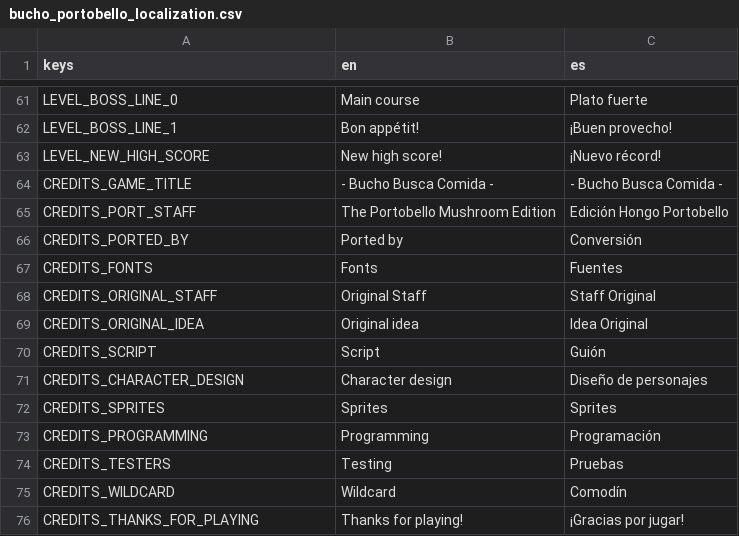
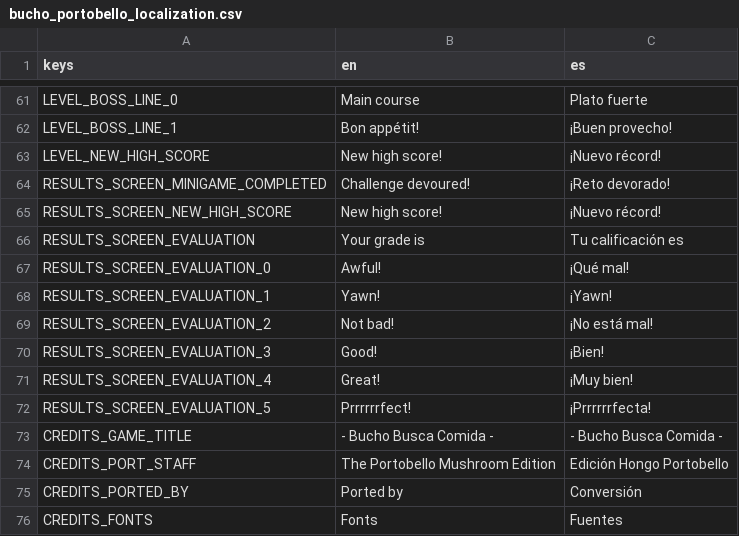
Before and after one commit to pyramid-seph/portobello, a CSV file: localization/bucho_portobello_localization.csv, drawn as a sheet; only a part is shown, gaps mark what is left out; the shorter side is filled out with more unchanged rows.

Commit message:
Update localization strings

```diff
--- a/localization/bucho_portobello_localization.csv
+++ b/localization/bucho_portobello_localization.csv
@@ -63,2 +63,11 @@ LEVEL_BOSS_LINE_1,Bon appétit!,¡Buen provecho!
 LEVEL_NEW_HIGH_SCORE,New high score!,¡Nuevo récord!
+RESULTS_SCREEN_MINIGAME_COMPLETED,Challenge devoured!,¡Reto devorado!
+RESULTS_SCREEN_NEW_HIGH_SCORE,New high score!,¡Nuevo récord!
+RESULTS_SCREEN_EVALUATION,Your grade is,Tu calificación es
+RESULTS_SCREEN_EVALUATION_0,Awful!,¡Qué mal!
+RESULTS_SCREEN_EVALUATION_1,Yawn!,¡Yawn!
+RESULTS_SCREEN_EVALUATION_2,Not bad!,¡No está mal!
+RESULTS_SCREEN_EVALUATION_3,Good!,¡Bien!
+RESULTS_SCREEN_EVALUATION_4,Great!,¡Muy bien!
+RESULTS_SCREEN_EVALUATION_5,Prrrrrrfect!,¡Prrrrrrfecta!
 CREDITS_GAME_TITLE,- Bucho Busca Comida -,- Bucho Busca Comida -
```
